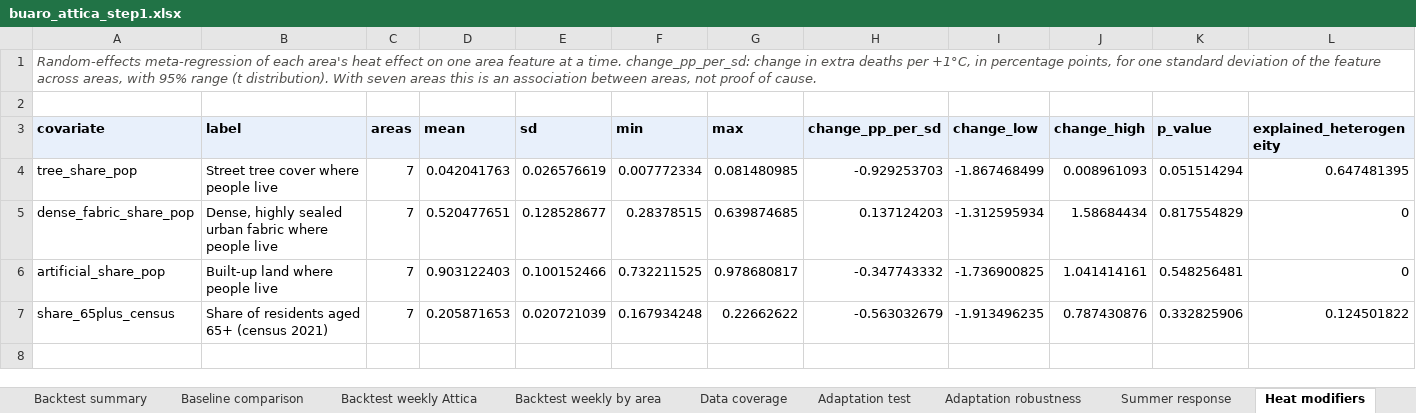
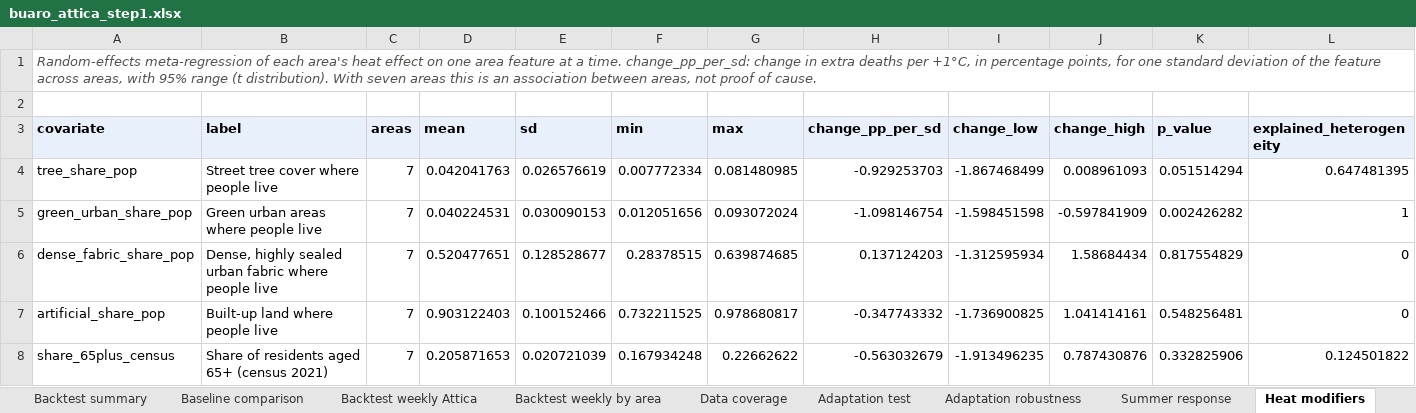
Before and after one commit to uomoathens/buaro, an Excel workbook: docs/data/buaro_attica_step1.xlsx, sheet Heat modifiers, drawn as a sheet; only a part is shown; values as stored, in another font and other column widths than the file's, no borders; rows hold the shown columns only; the diff names each change by its address in the sheet, - before the commit and + after, or states it on an @@ line.

```diff
--- a/docs/data/buaro_attica_step1.xlsx (sheet Heat modifiers)
+++ b/docs/data/buaro_attica_step1.xlsx (sheet Heat modifiers)
+row 5: green_urban_share_pop | Green urban areas where people live | 7 | 0.040224531 | 0.030090153 | 0.012051656 | 0.093072024 | -1.098146754 | -1.598451598 | -0.597841909 | 0.002426282 | 1
```
Also changed, not shown: sheet Summary, sheet Area exposure, docs/data/data_panel.xlsx, results/buaro_attica_step1.xlsx, 5 other files.
